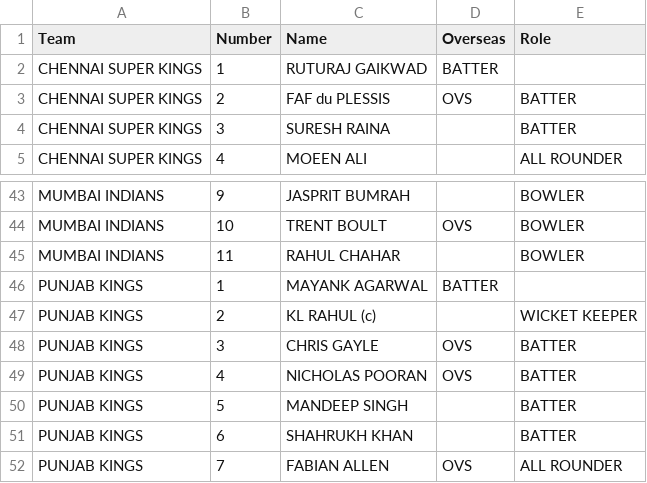
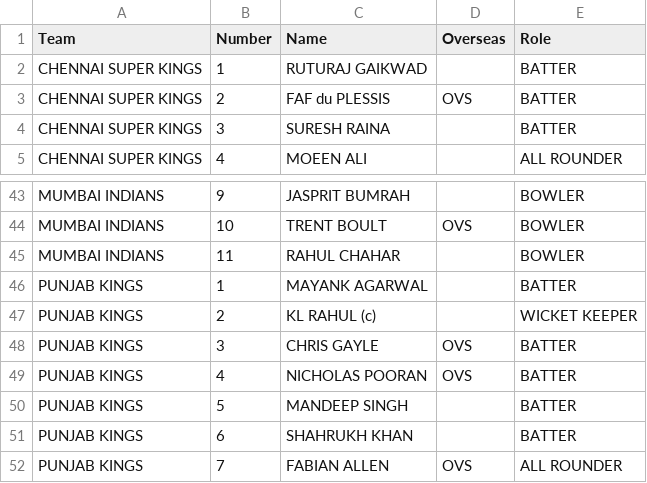
Before and after one commit to Srijan1652871/cricket, a CSV file: ipl2021.csv, drawn as a sheet; only a part is shown, gaps mark what is left out.

Commit message:
Update ipl2021.csv

```diff
--- a/ipl2021.csv
+++ b/ipl2021.csv
@@ -1,3 +1,3 @@
 Team,Number,Name,Overseas,Role
-CHENNAI SUPER KINGS,1,RUTURAJ GAIKWAD,BATTER
+CHENNAI SUPER KINGS,1,RUTURAJ GAIKWAD,,BATTER
 CHENNAI SUPER KINGS,2,FAF du PLESSIS,OVS,BATTER
@@ -45,3 +45,3 @@ MUMBAI INDIANS,10,TRENT BOULT,OVS,BOWLER
 MUMBAI INDIANS,11,RAHUL CHAHAR,,BOWLER
-PUNJAB KINGS,1,MAYANK AGARWAL,BATTER
+PUNJAB KINGS,1,MAYANK AGARWAL,,BATTER
 PUNJAB KINGS,2,KL RAHUL (c),,WICKET KEEPER
```
